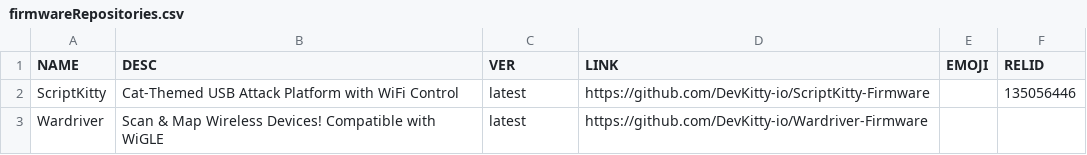
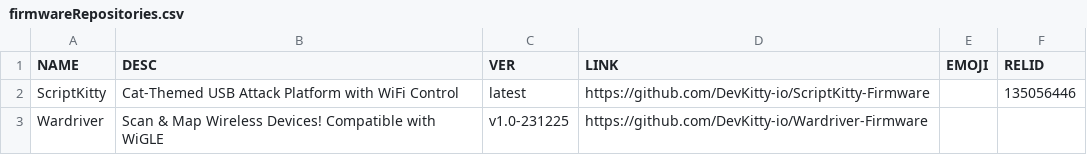
Before and after one commit to MichaelPachec0/Web-Flasher, a CSV file: data/firmwareRepositories.csv, drawn as a sheet.

Commit message:
HFIX: Workaround wardriver being in beta.
* For now hardcode the tag release. Will come back back and actually fix
  it later.

Signed-off-by: Michael Pacheco <git@michaelpacheco.org>

```diff
--- a/data/firmwareRepositories.csv
+++ b/data/firmwareRepositories.csv
@@ -2,2 +2,2 @@ NAME,DESC,VER,LINK,EMOJI,RELID,
 "ScriptKitty","Cat-Themed USB Attack Platform with WiFi Control","latest","https://github.com/DevKitty-io/ScriptKitty-Firmware",,135056446,
-"Wardriver","Scan & Map Wireless Devices! Compatible with WiGLE","latest","https://github.com/DevKitty-io/Wardriver-Firmware",,,
+"Wardriver","Scan & Map Wireless Devices! Compatible with WiGLE","v1.0-231225","https://github.com/DevKitty-io/Wardriver-Firmware",,,
```
